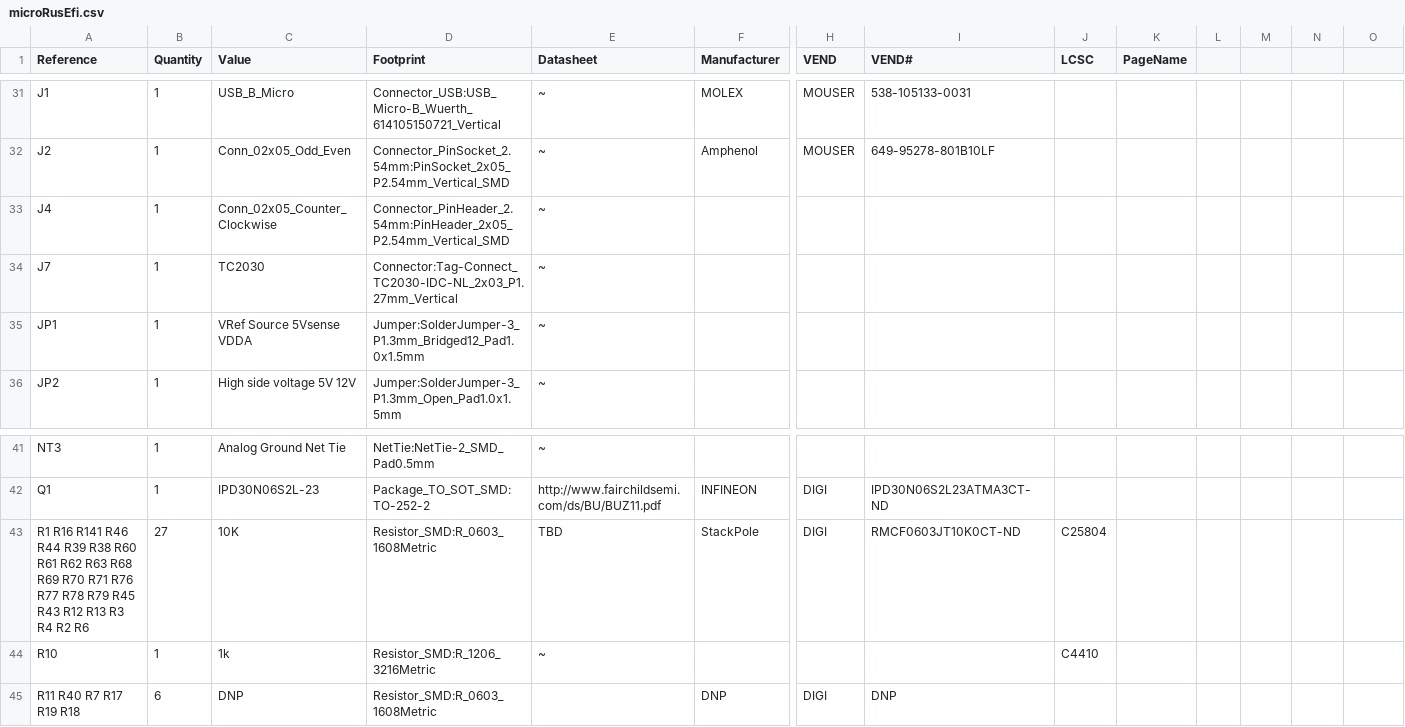
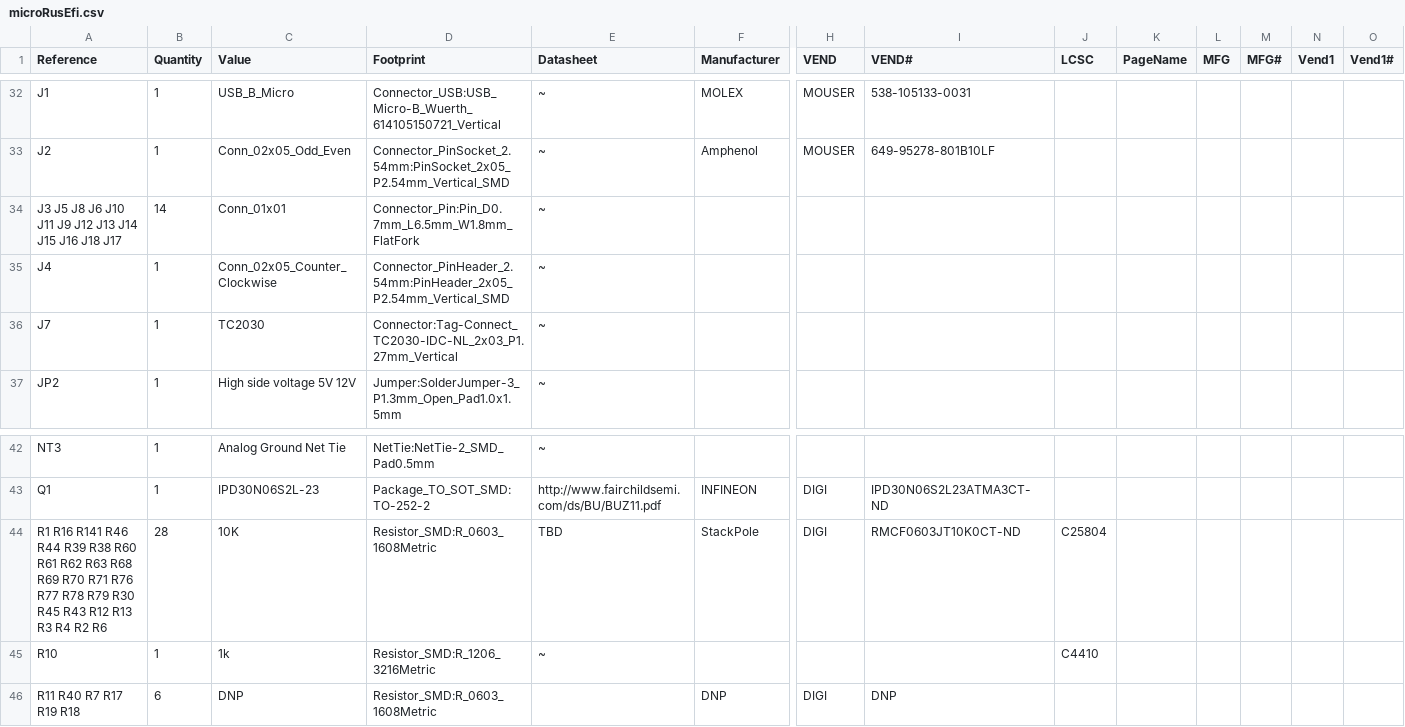
Before and after one commit to rusefi/hw_microRusEfi, a CSV file: microRusEfi.csv, drawn as a sheet; only a part is shown, gaps mark what is left out; removed rows and columns are numbered as before the commit, all else as after; rows hold the shown columns only; the diff covers the shown part only; the diff names each change by its address in the sheet, - before the commit and + after, or states it on an @@ line.

```diff
--- a/microRusEfi.csv
+++ b/microRusEfi.csv
-L1: (empty)
+L1: MFG
-M1: (empty)
+M1: MFG#
-N1: (empty)
+N1: Vend1
-O1: (empty)
+O1: Vend1#
+row 34: J3 J5 J8 J6 J10 J11 J9 J12 J13 J14 J15 J16 J18 J17 | 14 | Conn_01x01 | Connector_Pin:Pin_D0.7mm_L6.5mm_W1.8mm_FlatFork | ~
-row 35: JP1 | 1 | VRef Source 5Vsense VDDA | Jumper:SolderJumper-3_P1.3mm_Bridged12_Pad1.0x1.5mm | ~
-A44 (Reference): …R78 R79 R45 R43…
+A44 (Reference): …R78 R79 R30 R45 R43…
-B44 (Quantity): 27
+B44 (Quantity): 28
```
Also changed, not shown: 3 added rows, 1 removed row and 9 edited cells elsewhere in this file, microRusEfi_by-ref.csv.
